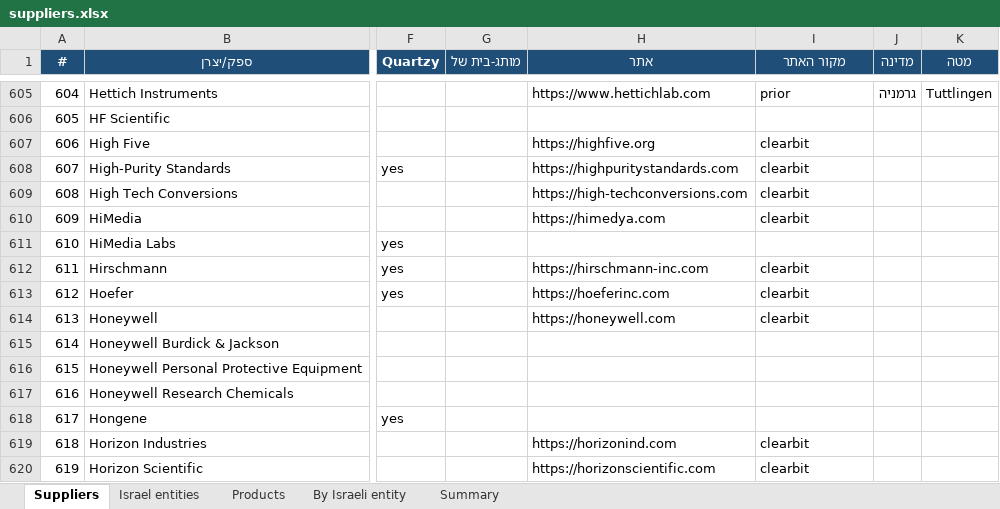
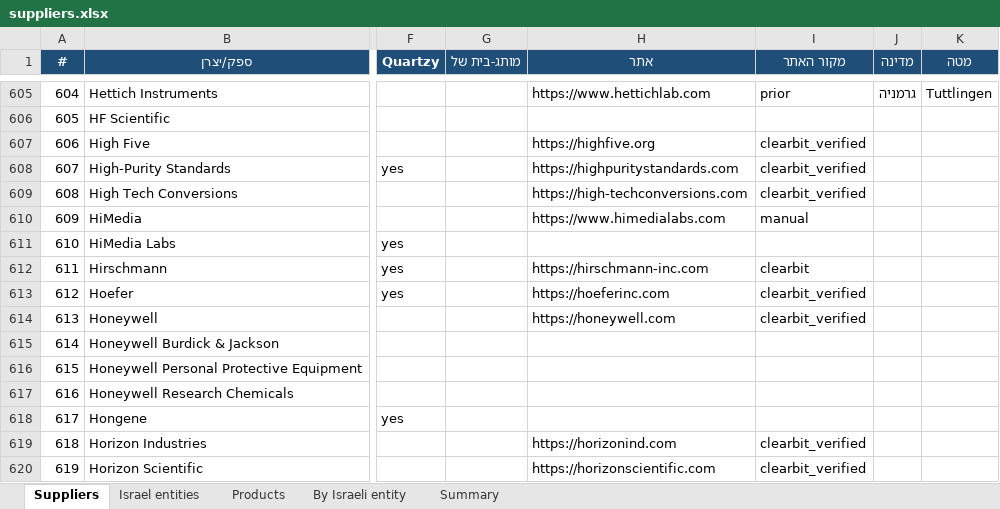
Before and after one commit to ditri12/ditri12, an Excel workbook: lab-equipment-manufacturers/data/suppliers.xlsx, sheet Suppliers, drawn as a sheet; only a part is shown, gaps mark what is left out; values as stored, in another font and other column widths than the file's, no borders; the diff covers the shown part only; the diff names each change by its address in the sheet, - before the commit and + after, or states it on an @@ line.

```diff
--- a/lab-equipment-manufacturers/data/suppliers.xlsx (sheet Suppliers)
+++ b/lab-equipment-manufacturers/data/suppliers.xlsx (sheet Suppliers)
-I607:I609 (מקור האתר): clearbit
+I607:I609 (מקור האתר): clearbit_verified
-H610 (אתר): https://himedya.com
+H610 (אתר): https://www.himedialabs.com
-I610 (מקור האתר): clearbit
+I610 (מקור האתר): manual
-I613:I614 (מקור האתר): clearbit
+I613:I614 (מקור האתר): clearbit_verified
-I619:I620 (מקור האתר): clearbit
+I619:I620 (מקור האתר): clearbit_verified
```
Also changed, not shown: 1161 edited cells elsewhere in this sheet, 7 other files.
